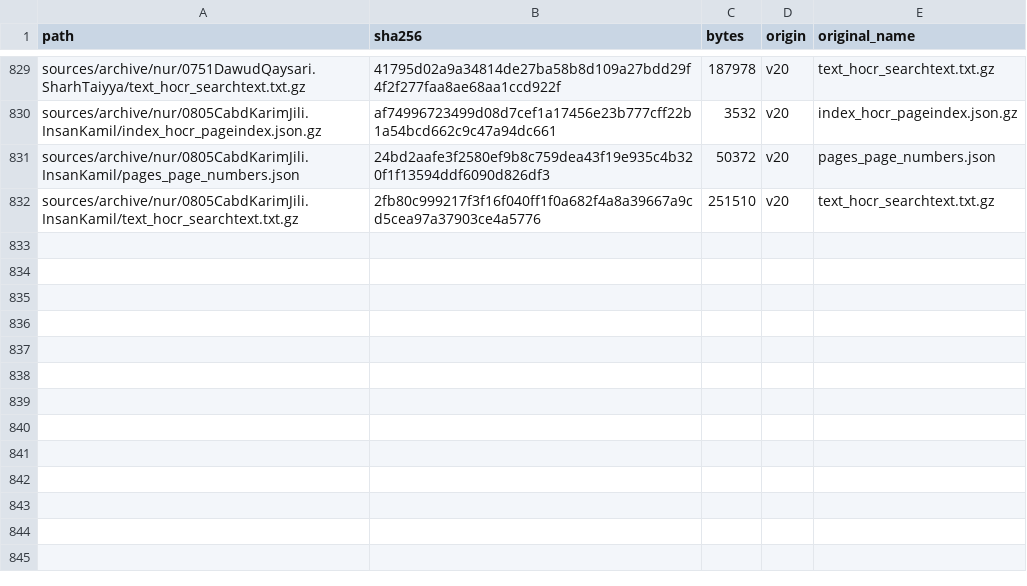
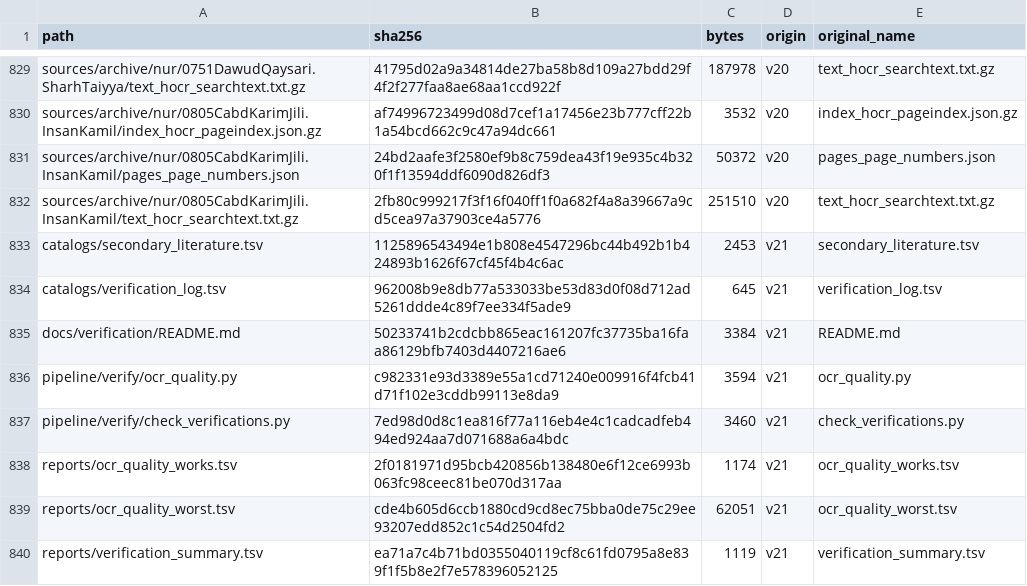
Before and after one commit to z98s2hdjfv-maker/islamic-library, a TSV file: MANIFEST.tsv, drawn as a sheet; only a part is shown, gaps mark what is left out; the diff names each change by its address in the sheet, - before the commit and + after, or states it on an @@ line.

```diff
--- a/MANIFEST.tsv
+++ b/MANIFEST.tsv
+row 833: catalogs/secondary_literature.tsv | 1125896543494e1b808e4547296bc44b492b1b424893b1626f67cf45f4b4c6ac | 2453 | v21 | secondary_literature.tsv
+row 834: catalogs/verification_log.tsv | 962008b9e8db77a533033be53d83d0f08d712ad5261ddde4c89f7ee334f5ade9 | 645 | v21 | verification_log.tsv
+row 835: docs/verification/README.md | 50233741b2cdcbb865eac161207fc37735ba16faa86129bfb7403d4407216ae6 | 3384 | v21 | README.md
+row 836: pipeline/verify/ocr_quality.py | c982331e93d3389e55a1cd71240e009916f4fcb41d71f102e3cddb99113e8da9 | 3594 | v21 | ocr_quality.py
+row 837: pipeline/verify/check_verifications.py | 7ed98d0d8c1ea816f77a116eb4e4c1cadcadfeb494ed924aa7d071688a6a4bdc | 3460 | v21 | check_verifications.py
+row 838: reports/ocr_quality_works.tsv | 2f0181971d95bcb420856b138480e6f12ce6993b063fc98ceec81be070d317aa | 1174 | v21 | ocr_quality_works.tsv
+row 839: reports/ocr_quality_worst.tsv | cde4b605d6ccb1880cd9cd8ec75bba0de75c29ee93207edd852c1c54d2504fd2 | 62051 | v21 | ocr_quality_worst.tsv
+row 840: reports/verification_summary.tsv | ea71a7c4b71bd0355040119cf8c61fd0795a8e839f1f5b8e2f7e578396052125 | 1119 | v21 | verification_summary.tsv
```
Also changed, not shown: 11 other files.
